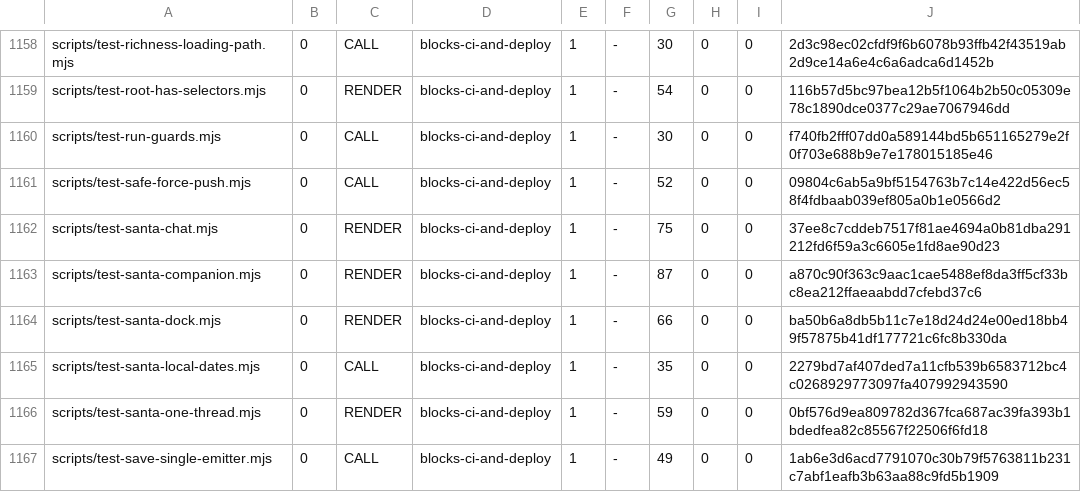
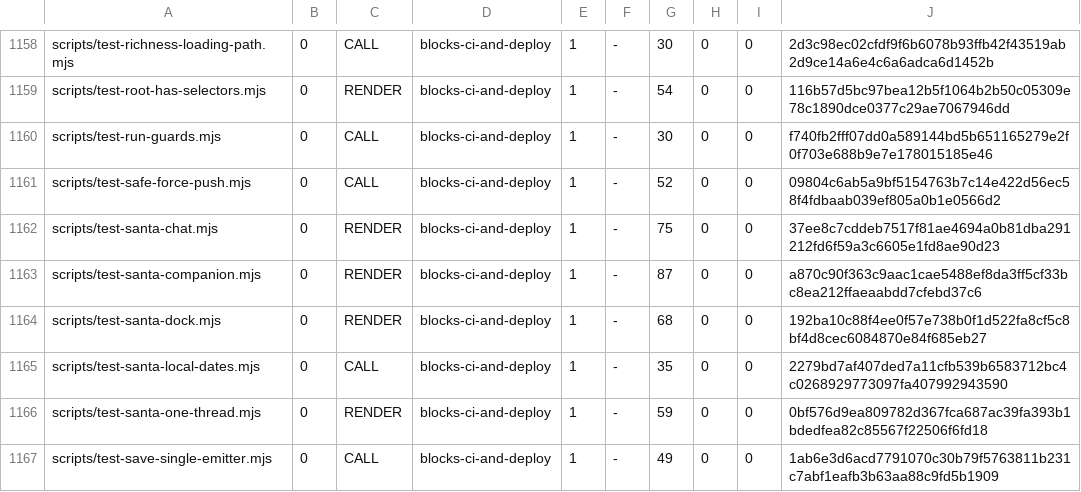
Before and after one commit to wallstreethyena/Wayfind, a TSV file: scripts/lib/guard-expectations.tsv, drawn as a sheet; only a part is shown, gaps mark what is left out.

```diff
--- a/scripts/lib/guard-expectations.tsv
+++ b/scripts/lib/guard-expectations.tsv
@@ -1163,3 +1163,3 @@ scripts/test-santa-chat.mjs	0	RENDER	blocks-ci-and-deploy	1	-	75	0	0	37ee8c7cdde
 scripts/test-santa-companion.mjs	0	RENDER	blocks-ci-and-deploy	1	-	87	0	0	a870c90f363c9aac1cae5488ef8da3ff5cf33bc8ea212ffaeaabdd7cfebd37c6
-scripts/test-santa-dock.mjs	0	RENDER	blocks-ci-and-deploy	1	-	66	0	0	ba50b6a8db5b11c7e18d24d24e00ed18bb49f57875b41df177721c6fc8b330da
+scripts/test-santa-dock.mjs	0	RENDER	blocks-ci-and-deploy	1	-	68	0	0	192ba10c88f4ee0f57e738b0f1d522fa8cf5c8bf4d8cec6084870e84f685eb27
 scripts/test-santa-local-dates.mjs	0	CALL	blocks-ci-and-deploy	1	-	35	0	0	2279bd7af407ded7a11cfb539b6583712bc4c0268929773097fa407992943590
```
Also changed, not shown: 2 other files.
